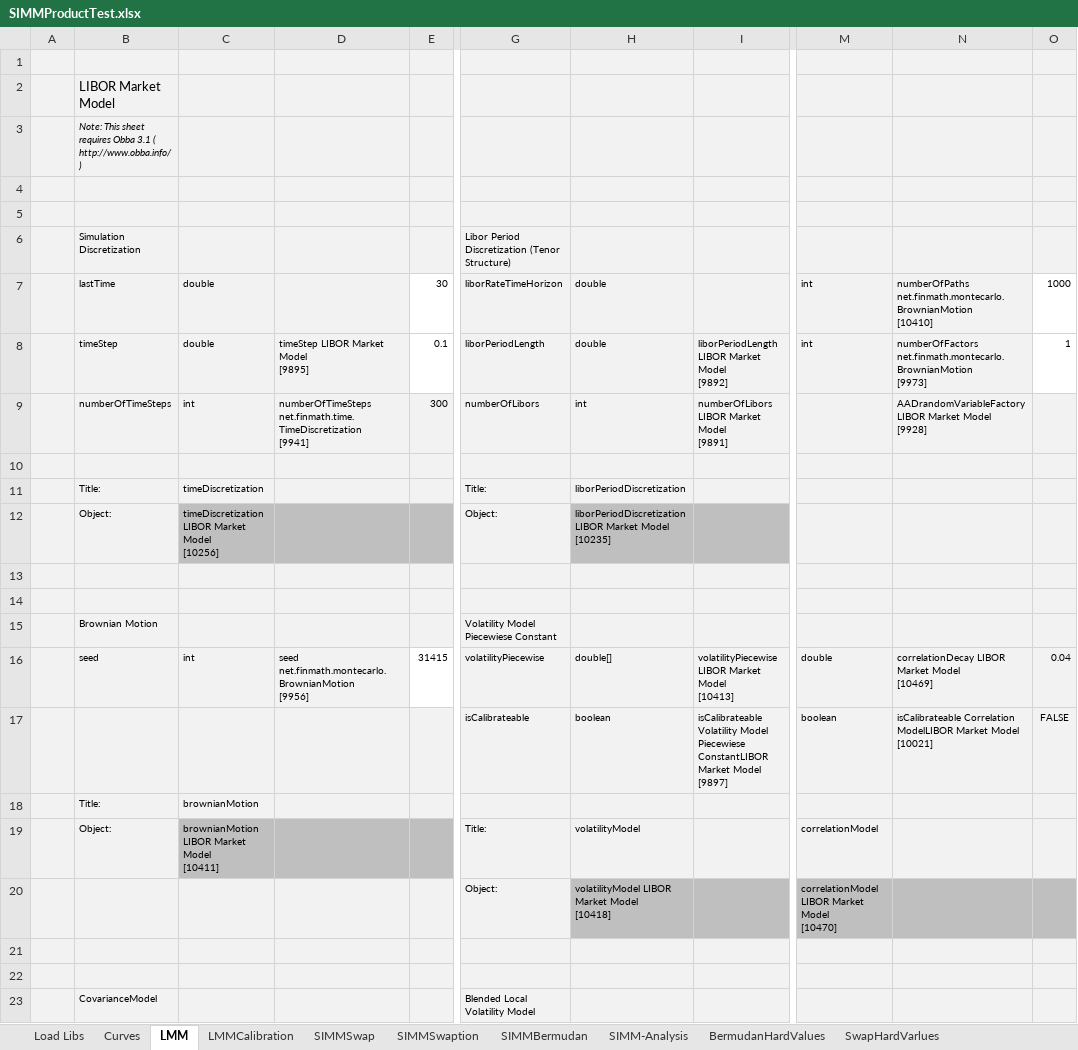
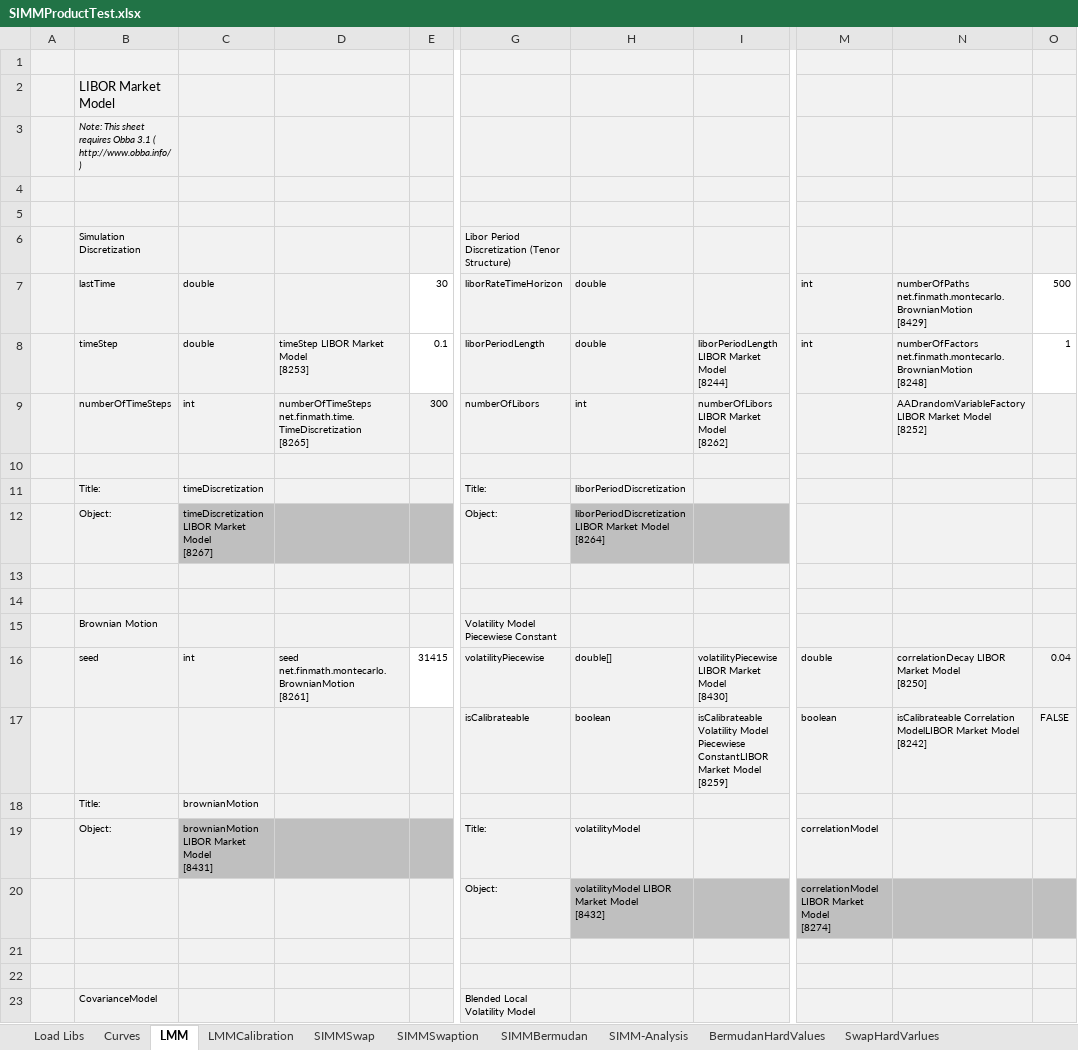
Before and after one commit to NaserVi/ForwardInitialMargin, an Excel workbook: SIMMProductTest.xlsx, sheet LMM, drawn as a sheet; only a part is shown, gaps mark what is left out; values as stored, in another font and other column widths than the file's, no borders; ↵ is a line break in a cell; the diff covers the shown part only; the diff names each change by its address in the sheet, - before the commit and + after, or states it on an @@ line.

Commit message:
Added LMM Calibration and One-Path-Product-Ageing

```diff
--- a/SIMMProductTest.xlsx (sheet LMM)
+++ b/SIMMProductTest.xlsx (sheet LMM)
-N7: numberOfPaths net.finmath.montecarlo.BrownianMotion ↵ [10410]
+N7: numberOfPaths net.finmath.montecarlo.BrownianMotion ↵ [8429]
-O7: 1000
+O7: 500
-D8: timeStep LIBOR Market Model ↵ [9895]
+D8: timeStep LIBOR Market Model ↵ [8253]
-I8: liborPeriodLength LIBOR Market Model ↵ [9892]
+I8: liborPeriodLength LIBOR Market Model ↵ [8244]
-N8: numberOfFactors net.finmath.montecarlo.BrownianMotion ↵ [9973]
+N8: numberOfFactors net.finmath.montecarlo.BrownianMotion ↵ [8248]
-D9: numberOfTimeSteps net.finmath.time.TimeDiscretization ↵ [9941]
+D9: numberOfTimeSteps net.finmath.time.TimeDiscretization ↵ [8265]
-I9: numberOfLibors LIBOR Market Model ↵ [9891]
+I9: numberOfLibors LIBOR Market Model ↵ [8262]
-N9: …Market Model ↵ [9928]
+N9: …Market Model ↵ [8252]
-C12: timeDiscretization LIBOR Market Model ↵ [10256]
+C12: timeDiscretization LIBOR Market Model ↵ [8267]
-H12: …Market Model ↵ [10235]
+H12: …Market Model ↵ [8264]
-D16: seed net.finmath.montecarlo.BrownianMotion ↵ [9956]
+D16: seed net.finmath.montecarlo.BrownianMotion ↵ [8261]
-I16: …Market Model ↵ [10413]
+I16: …Market Model ↵ [8430]
-N16: correlationDecay LIBOR Market Model ↵ [10469]
+N16: correlationDecay LIBOR Market Model ↵ [8250]
-I17: …Market Model ↵ [9897]
+I17: …Market Model ↵ [8259]
-N17: …Market Model ↵ [10021]
+N17: …Market Model ↵ [8242]
-C19: brownianMotion LIBOR Market Model ↵ [10411]
+C19: brownianMotion LIBOR Market Model ↵ [8431]
-H20: volatilityModel LIBOR Market Model ↵ [10418]
+H20: volatilityModel LIBOR Market Model ↵ [8432]
-M20: correlationModel LIBOR Market Model ↵ [10470]
+M20: correlationModel LIBOR Market Model ↵ [8274]
```
Also changed, not shown: 12 edited cells elsewhere in this sheet, sheet LMMCalibration, sheet SIMM-Analysis, sheet SIMMBermudan, sheet SIMMSwaption, sheet SIMMSwap, sheet Curves, 1 more sheet, charts or pictures.
